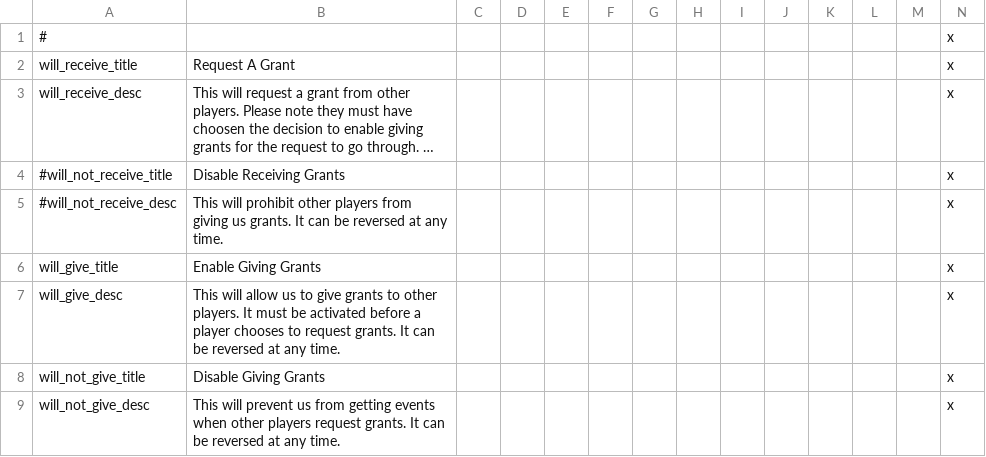
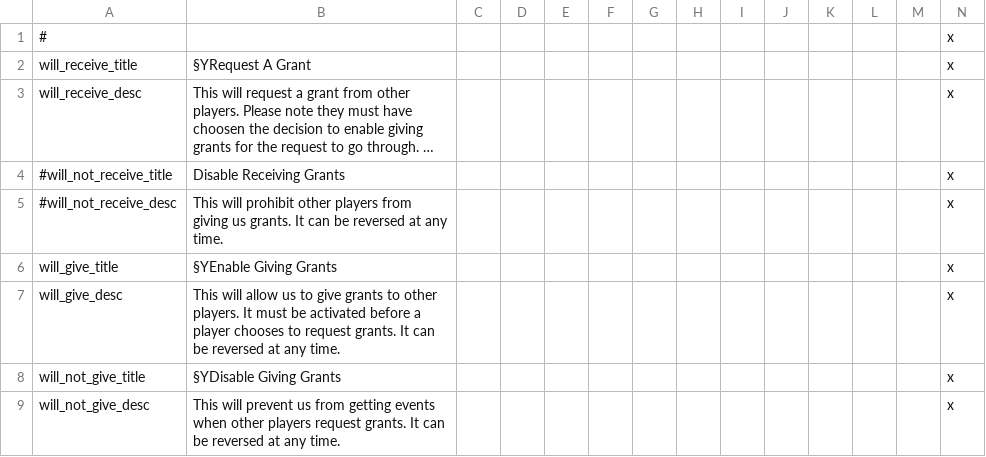
Before and after one commit to SF-Jake/Courstara-Roblox-DOD-Cancer-Emporium, a CSV file: localisation/International Finance.csv, drawn as a sheet; long unchanged cells end in …; the diff names each change by its address in the sheet, - before the commit and + after, or states it on an @@ line.

```diff
--- a/localisation/International Finance.csv
+++ b/localisation/International Finance.csv
-B2: Request A Grant
+B2: §YRequest A Grant
-B6: Enable Giving Grants
+B6: §YEnable Giving Grants
-B8: Disable Giving Grants
+B8: §YDisable Giving Grants
```
Also changed, not shown: localisation/000_Victoria Universalis.csv, 39 other files.
